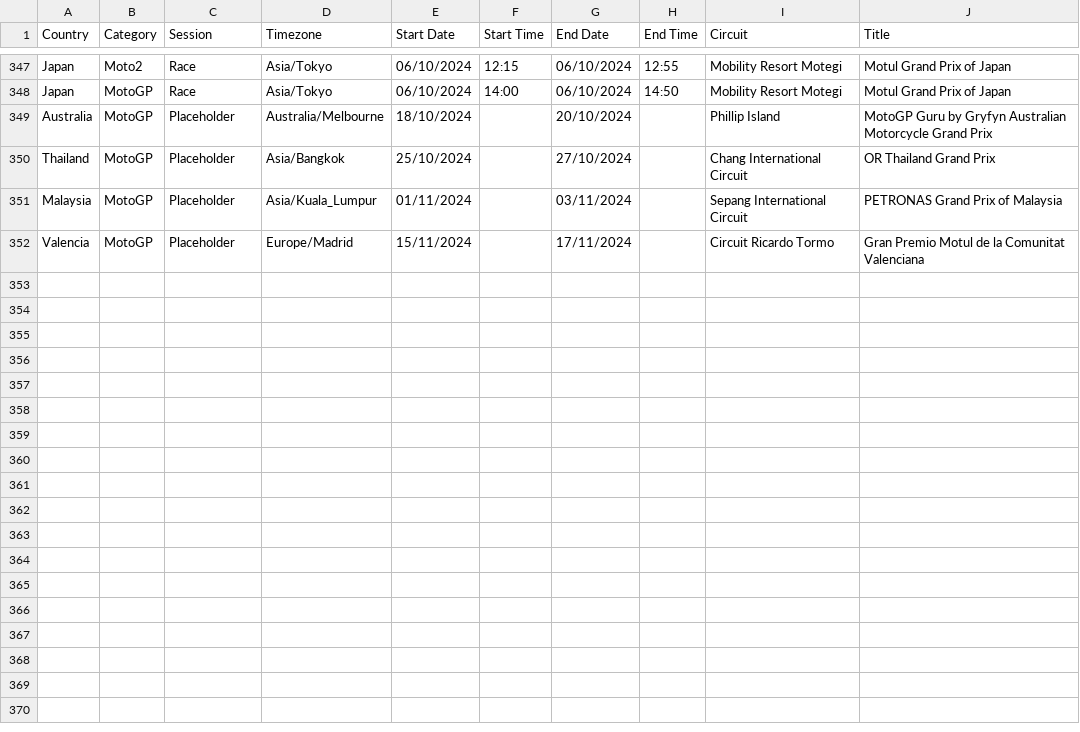
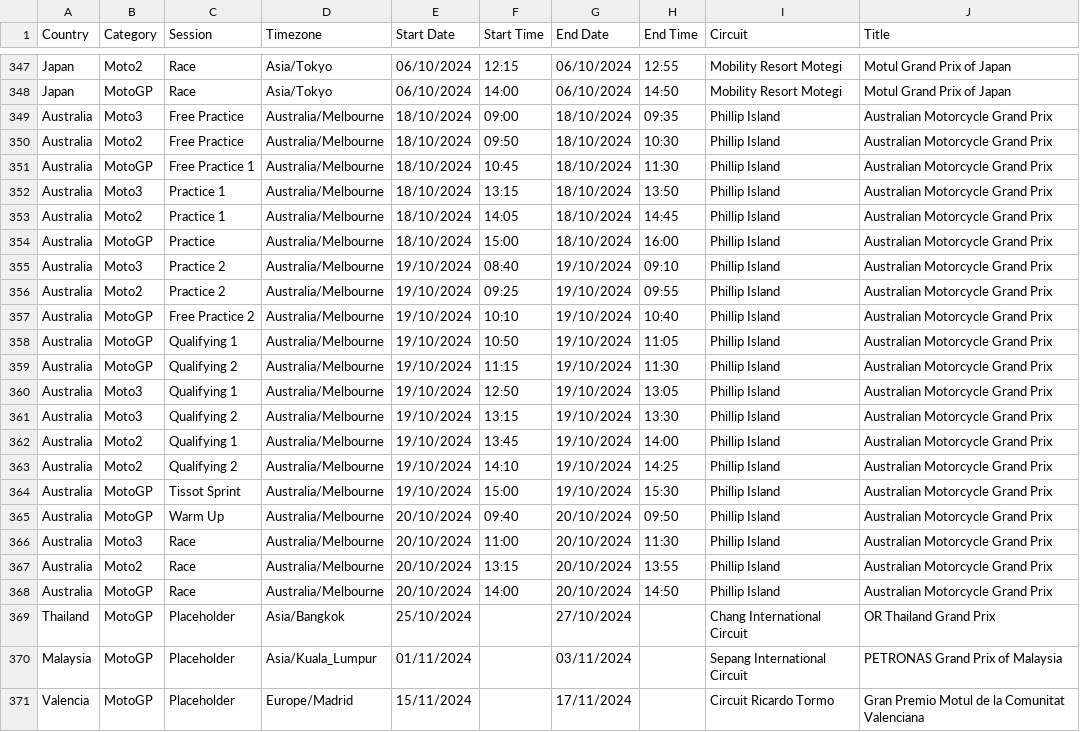
Before and after one commit to robinvenables/calendars, a CSV file: motogp/MotoGP/Calendar-Timetable.csv, drawn as a sheet; only a part is shown, gaps mark what is left out.

Commit message:
Add Australia session details

```diff
--- a/motogp/MotoGP/Calendar-Timetable.csv
+++ b/motogp/MotoGP/Calendar-Timetable.csv
@@ -348,3 +348,22 @@ Japan,Moto2,Race,Asia/Tokyo,06/10/2024,12:15,06/10/2024,12:55,Mobility Resort Mo
 Japan,MotoGP,Race,Asia/Tokyo,06/10/2024,14:00,06/10/2024,14:50,Mobility Resort Motegi,Motul Grand Prix of Japan
-Australia,MotoGP,Placeholder,Australia/Melbourne,18/10/2024,,20/10/2024,,Phillip Island,MotoGP Guru by Gryfyn Australian Motorcycle Grand Prix
+Australia,Moto3,Free Practice,Australia/Melbourne,18/10/2024,09:00,18/10/2024,09:35,Phillip Island,Australian Motorcycle Grand Prix
+Australia,Moto2,Free Practice,Australia/Melbourne,18/10/2024,09:50,18/10/2024,10:30,Phillip Island,Australian Motorcycle Grand Prix
+Australia,MotoGP,Free Practice 1,Australia/Melbourne,18/10/2024,10:45,18/10/2024,11:30,Phillip Island,Australian Motorcycle Grand Prix
+Australia,Moto3,Practice 1,Australia/Melbourne,18/10/2024,13:15,18/10/2024,13:50,Phillip Island,Australian Motorcycle Grand Prix
+Australia,Moto2,Practice 1,Australia/Melbourne,18/10/2024,14:05,18/10/2024,14:45,Phillip Island,Australian Motorcycle Grand Prix
+Australia,MotoGP,Practice,Australia/Melbourne,18/10/2024,15:00,18/10/2024,16:00,Phillip Island,Australian Motorcycle Grand Prix
+Australia,Moto3,Practice 2,Australia/Melbourne,19/10/2024,08:40,19/10/2024,09:10,Phillip Island,Australian Motorcycle Grand Prix
+Australia,Moto2,Practice 2,Australia/Melbourne,19/10/2024,09:25,19/10/2024,09:55,Phillip Island,Australian Motorcycle Grand Prix
+Australia,MotoGP,Free Practice 2,Australia/Melbourne,19/10/2024,10:10,19/10/2024,10:40,Phillip Island,Australian Motorcycle Grand Prix
+Australia,MotoGP,Qualifying 1,Australia/Melbourne,19/10/2024,10:50,19/10/2024,11:05,Phillip Island,Australian Motorcycle Grand Prix
+Australia,MotoGP,Qualifying 2,Australia/Melbourne,19/10/2024,11:15,19/10/2024,11:30,Phillip Island,Australian Motorcycle Grand Prix
+Australia,Moto3,Qualifying 1,Australia/Melbourne,19/10/2024,12:50,19/10/2024,13:05,Phillip Island,Australian Motorcycle Grand Prix
+Australia,Moto3,Qualifying 2,Australia/Melbourne,19/10/2024,13:15,19/10/2024,13:30,Phillip Island,Australian Motorcycle Grand Prix
+Australia,Moto2,Qualifying 1,Australia/Melbourne,19/10/2024,13:45,19/10/2024,14:00,Phillip Island,Australian Motorcycle Grand Prix
+Australia,Moto2,Qualifying 2,Australia/Melbourne,19/10/2024,14:10,19/10/2024,14:25,Phillip Island,Australian Motorcycle Grand Prix
+Australia,MotoGP,Tissot Sprint,Australia/Melbourne,19/10/2024,15:00,19/10/2024,15:30,Phillip Island,Australian Motorcycle Grand Prix
+Australia,MotoGP,Warm Up,Australia/Melbourne,20/10/2024,09:40,20/10/2024,09:50,Phillip Island,Australian Motorcycle Grand Prix
+Australia,Moto3,Race,Australia/Melbourne,20/10/2024,11:00,20/10/2024,11:30,Phillip Island,Australian Motorcycle Grand Prix
+Australia,Moto2,Race,Australia/Melbourne,20/10/2024,13:15,20/10/2024,13:55,Phillip Island,Australian Motorcycle Grand Prix
+Australia,MotoGP,Race,Australia/Melbourne,20/10/2024,14:00,20/10/2024,14:50,Phillip Island,Australian Motorcycle Grand Prix
 Thailand,MotoGP,Placeholder,Asia/Bangkok,25/10/2024,,27/10/2024,,Chang International Circuit,OR Thailand Grand Prix
```
Also changed, not shown: 1 other file.
